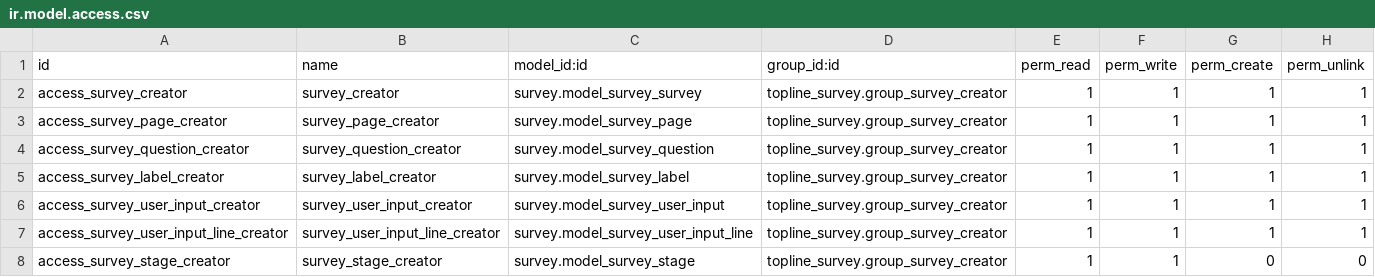
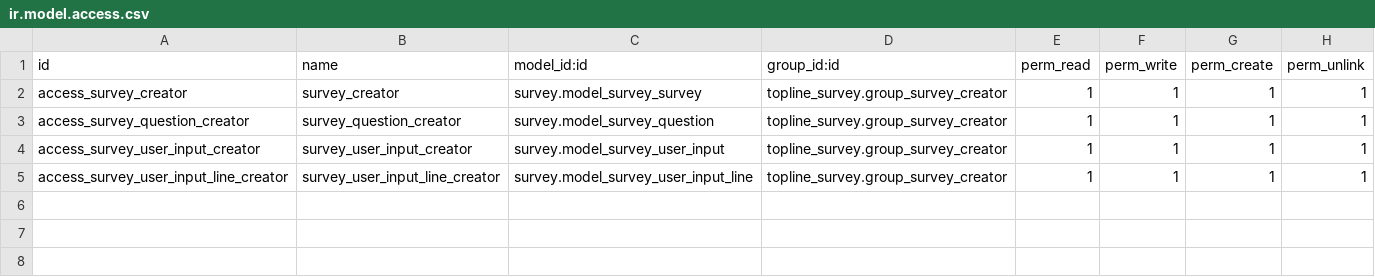
Before and after one commit to ola4eva/tpl16, a CSV file: topline_survey/security/ir.model.access.csv, drawn as a sheet; the diff names each change by its address in the sheet, - before the commit and + after, or states it on an @@ line.

Commit message:
Migrated topline_survey module

```diff
--- a/topline_survey/security/ir.model.access.csv
+++ b/topline_survey/security/ir.model.access.csv
-row 3: access_survey_page_creator | survey_page_creator | survey.model_survey_page | topline_survey.group_survey_creator | 1 | 1 | 1 | 1
-row 5: access_survey_label_creator | survey_label_creator | survey.model_survey_label | topline_survey.group_survey_creator | 1 | 1 | 1 | 1
-row 8: access_survey_stage_creator | survey_stage_creator | survey.model_survey_stage | topline_survey.group_survey_creator | 1 | 1 | 0 | 0
```
Also changed, not shown: 3 other files.
